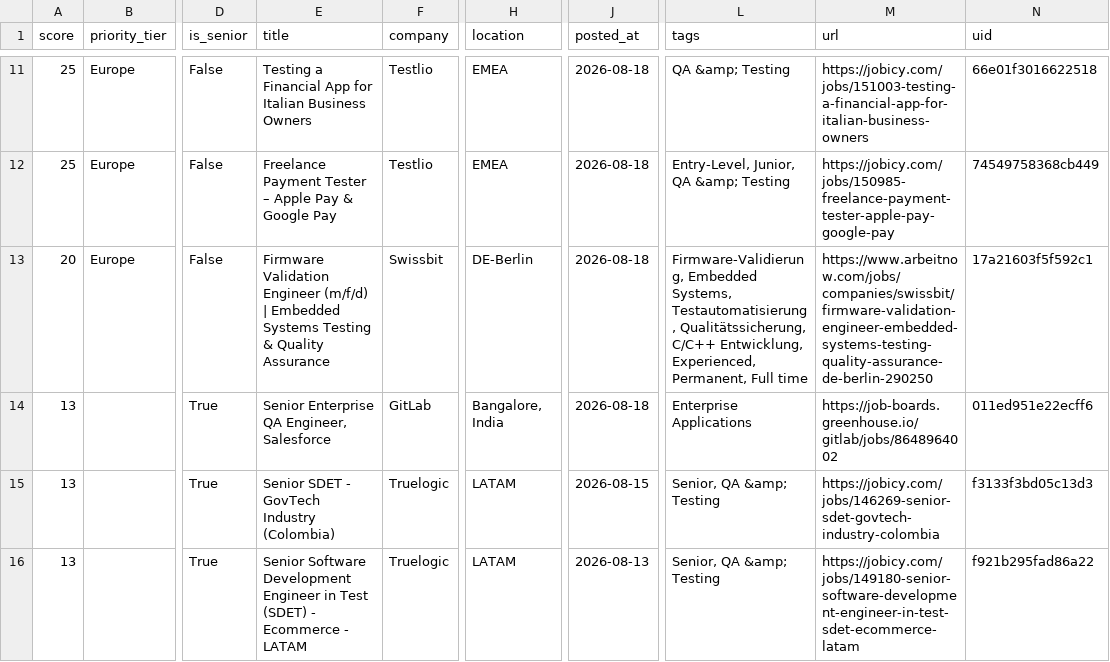
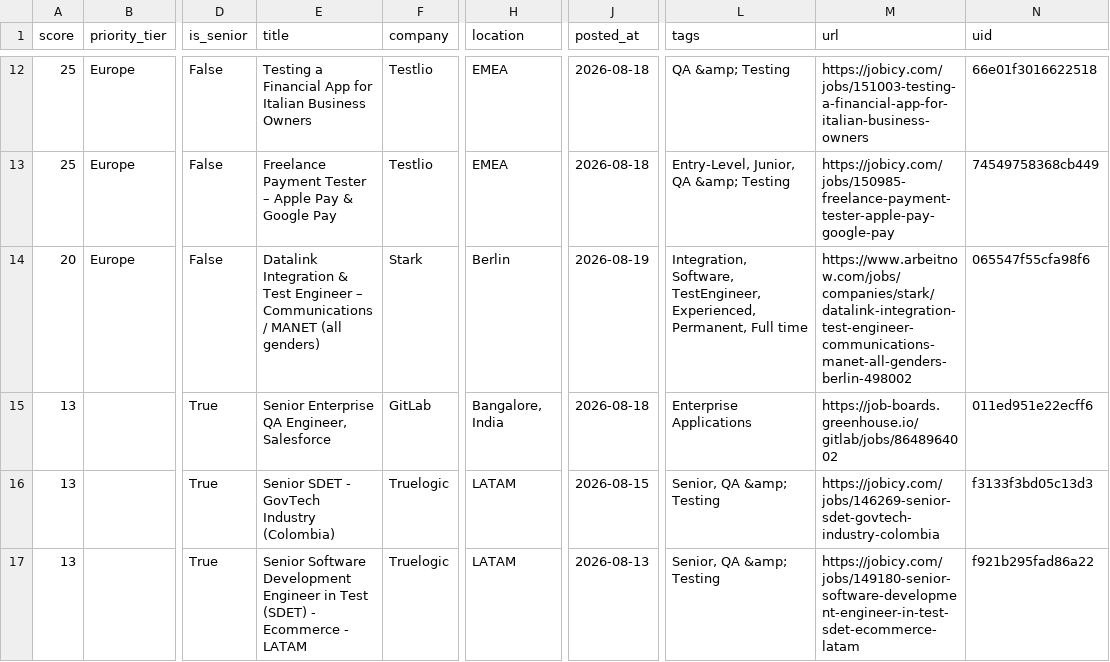
Before and after one commit to alif16syafri/job-scanner, a CSV file: output/qa_jobs.csv, drawn as a sheet; only a part is shown, gaps mark what is left out; addresses are those after the commit; the diff covers the shown part only; the diff names each change by its address in the sheet, - before the commit and + after, or states it on an @@ line.

```diff
--- a/output/qa_jobs.csv
+++ b/output/qa_jobs.csv
-E14 (title): Firmware Validation Engineer (m/f/d) | Embedded Systems Testing & Quality Assurance
+E14 (title): Datalink Integration & Test Engineer – Communications / MANET (all genders)
-F14 (company): Swissbit
+F14 (company): Stark
-H14 (location): DE-Berlin
+H14 (location): Berlin
-J14 (posted_at): 2026-08-18
+J14 (posted_at): 2026-08-19
-L14 (tags): Firmware-Validierung, Embedded Systems, Testautomatisierung, Qualitätssicherung, C/C++ Entwicklung, Experienced, Permanent,…
+L14 (tags): Integration, Software, TestEngineer, Experienced, Permanent,…
-M14 (url): https://www.arbeitnow.com/jobs/companies/swissbit/firmware-validation-engineer-embedded-systems-testing-quality-assurance-de-berlin-290250
+M14 (url): https://www.arbeitnow.com/jobs/companies/stark/datalink-integration-test-engineer-communications-manet-all-genders-berlin-498002
-N14 (uid): 17a21603f5f592c1
+N14 (uid): 065547f55cfa98f6
```
Also changed, not shown: 5 added rows and 3 removed rows elsewhere in this file, 2 other files.
